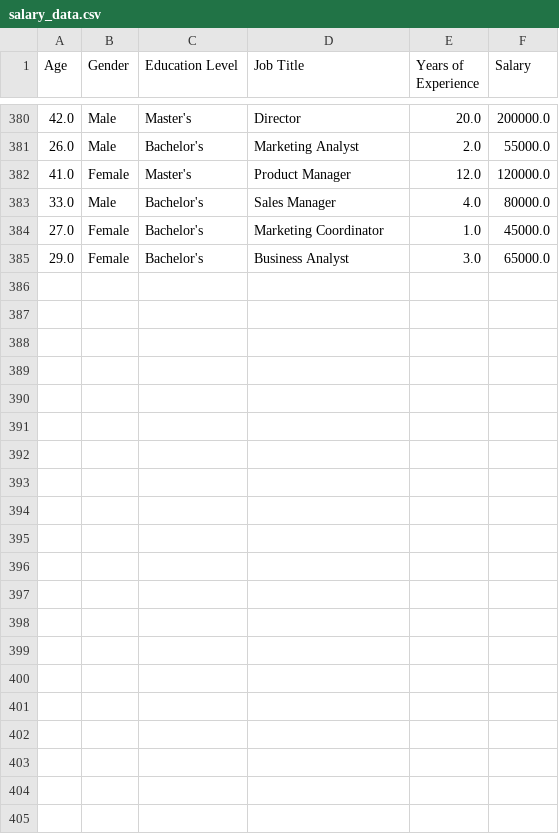
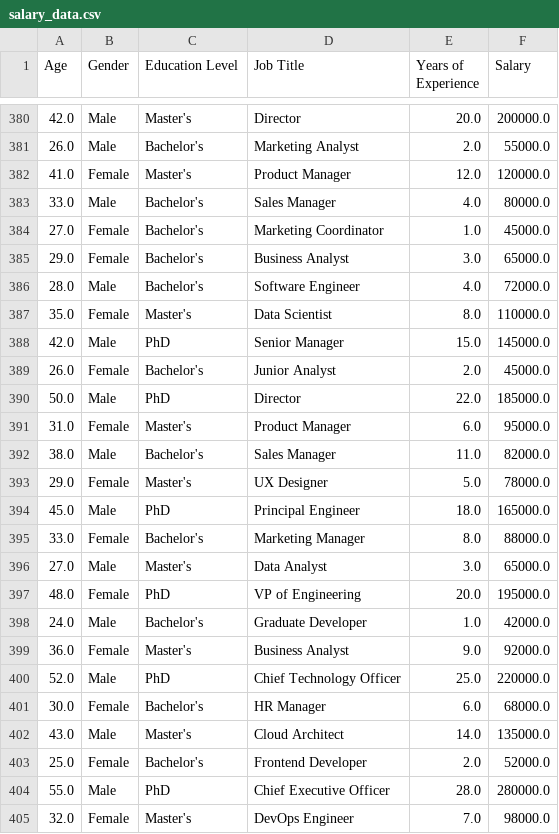
Before and after one commit to GauravSSaini005/salary-mlops, a CSV file: data/salary_data.csv, drawn as a sheet; only a part is shown, gaps mark what is left out; the diff names each change by its address in the sheet, - before the commit and + after, or states it on an @@ line.

```diff
--- a/data/salary_data.csv
+++ b/data/salary_data.csv
+row 386: 28.0 | Male | Bachelor's | Software Engineer | 4.0 | 72000.0
+row 387: 35.0 | Female | Master's | Data Scientist | 8.0 | 110000.0
+row 388: 42.0 | Male | PhD | Senior Manager | 15.0 | 145000.0
+row 389: 26.0 | Female | Bachelor's | Junior Analyst | 2.0 | 45000.0
+row 390: 50.0 | Male | PhD | Director | 22.0 | 185000.0
+row 391: 31.0 | Female | Master's | Product Manager | 6.0 | 95000.0
+row 392: 38.0 | Male | Bachelor's | Sales Manager | 11.0 | 82000.0
+row 393: 29.0 | Female | Master's | UX Designer | 5.0 | 78000.0
+row 394: 45.0 | Male | PhD | Principal Engineer | 18.0 | 165000.0
+row 395: 33.0 | Female | Bachelor's | Marketing Manager | 8.0 | 88000.0
+row 396: 27.0 | Male | Master's | Data Analyst | 3.0 | 65000.0
+row 397: 48.0 | Female | PhD | VP of Engineering | 20.0 | 195000.0
+row 398: 24.0 | Male | Bachelor's | Graduate Developer | 1.0 | 42000.0
+row 399: 36.0 | Female | Master's | Business Analyst | 9.0 | 92000.0
+row 400: 52.0 | Male | PhD | Chief Technology Officer | 25.0 | 220000.0
+row 401: 30.0 | Female | Bachelor's | HR Manager | 6.0 | 68000.0
+row 402: 43.0 | Male | Master's | Cloud Architect | 14.0 | 135000.0
+row 403: 25.0 | Female | Bachelor's | Frontend Developer | 2.0 | 52000.0
+row 404: 55.0 | Male | PhD | Chief Executive Officer | 28.0 | 280000.0
+row 405: 32.0 | Female | Master's | DevOps Engineer | 7.0 | 98000.0
```
